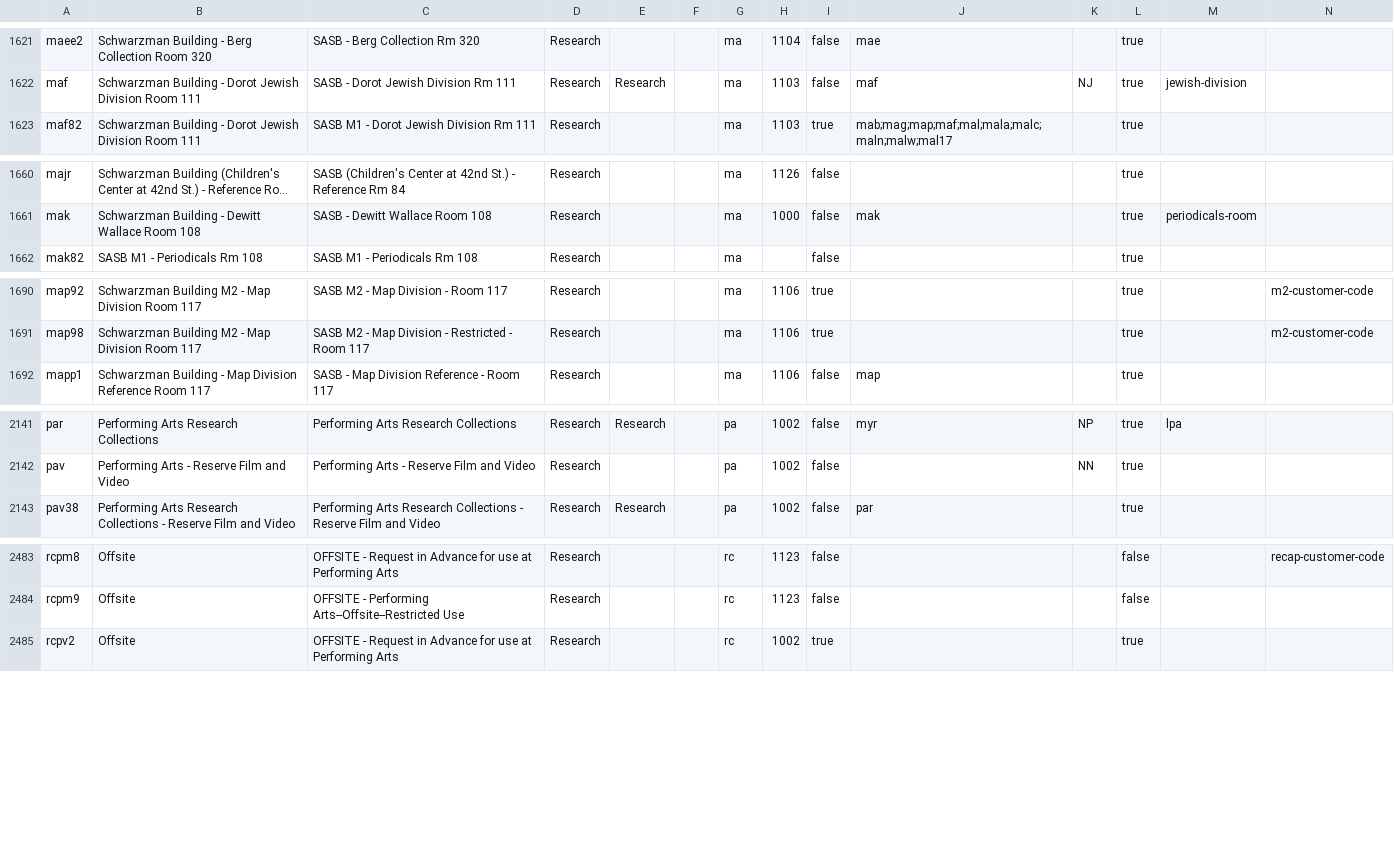
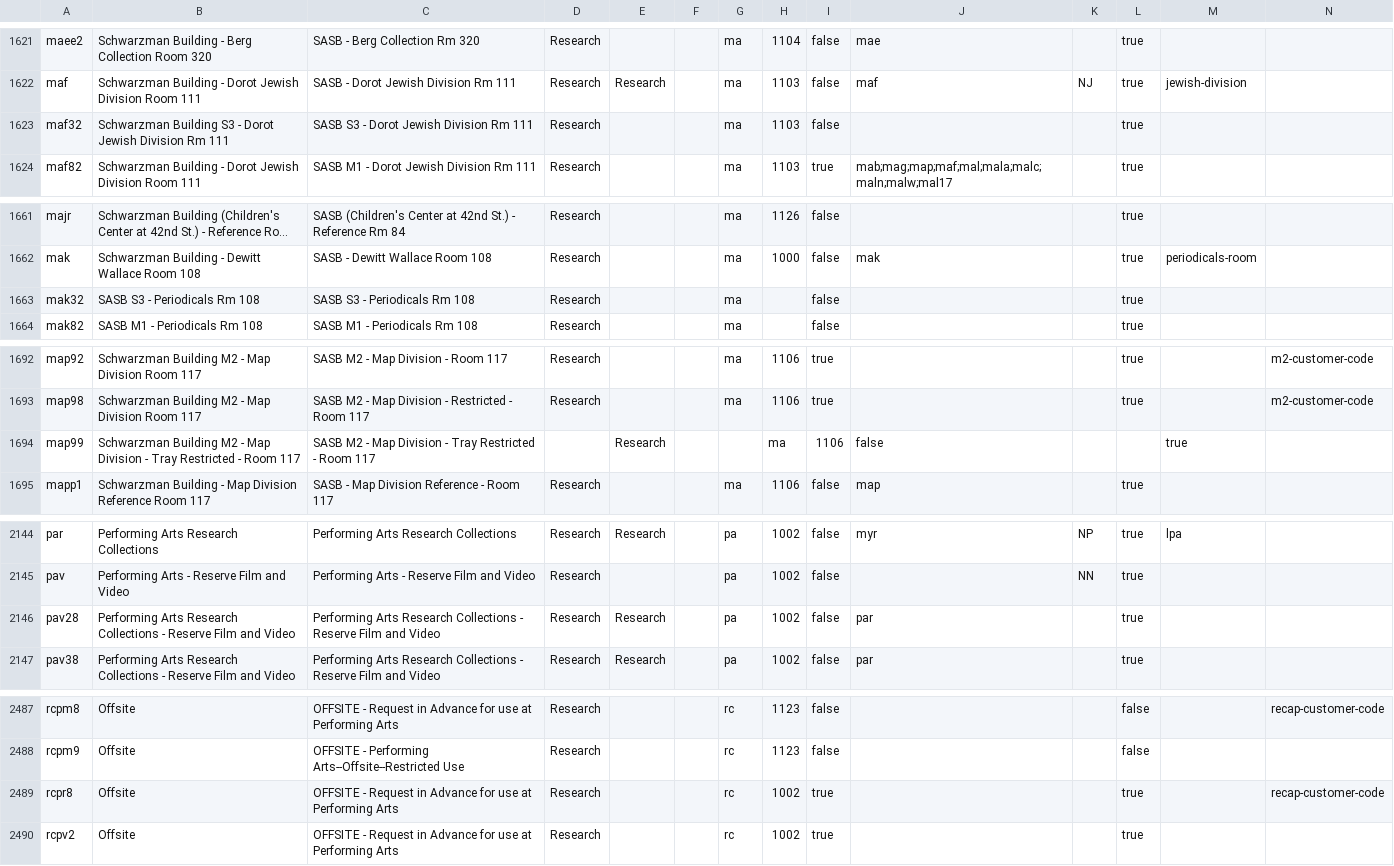
Before and after one commit to NYPL/nypl-core, a CSV file: vocabularies/csv/locations.csv, drawn as a sheet; only a part is shown, gaps mark what is left out; long unchanged cells end in …; the diff names each change by its address in the sheet, - before the commit and + after, or states it on an @@ line.

Commit message:
Add/update LPA item types and several missing locations
Add LPA Item Types 72-76

Update LPA Item Types 132, 134, and 135 to be Research only

Remove LPA Item Type 133

Add several locations noted by RCI as being missing, including rcpr8

```diff
--- a/vocabularies/csv/locations.csv
+++ b/vocabularies/csv/locations.csv
+row 1623: maf32 | Schwarzman Building S3 - Dorot Jewish Division Rm 111 | SASB S3 - Dorot Jewish Division Rm 111 | Research |  |  | ma | 1103 | false |  |  | true
+row 1663: mak32 | SASB S3 - Periodicals Rm 108 | SASB S3 - Periodicals Rm 108 | Research |  |  | ma |  | false |  |  | true
+row 1694: map99 | Schwarzman Building M2 - Map Division - Tray Restricted - Room 117 | SASB M2 - Map Division - Tray Restricted - Room 117 |  | Research |  |  | ma | 1106 | false |  |  | true
+row 2146: pav28 | Performing Arts Research Collections - Reserve Film and Video | Performing Arts Research Collections - Reserve Film and Video | Research | Research |  | pa | 1002 | false | par |  | true
+row 2489: rcpr8 | Offsite | OFFSITE - Request in Advance for use at Performing Arts | Research |  |  | rc | 1002 | true |  |  | true |  | recap-customer-code
```
Also changed, not shown: vocabularies/csv/catalogItemTypes.csv, 4 other files.
